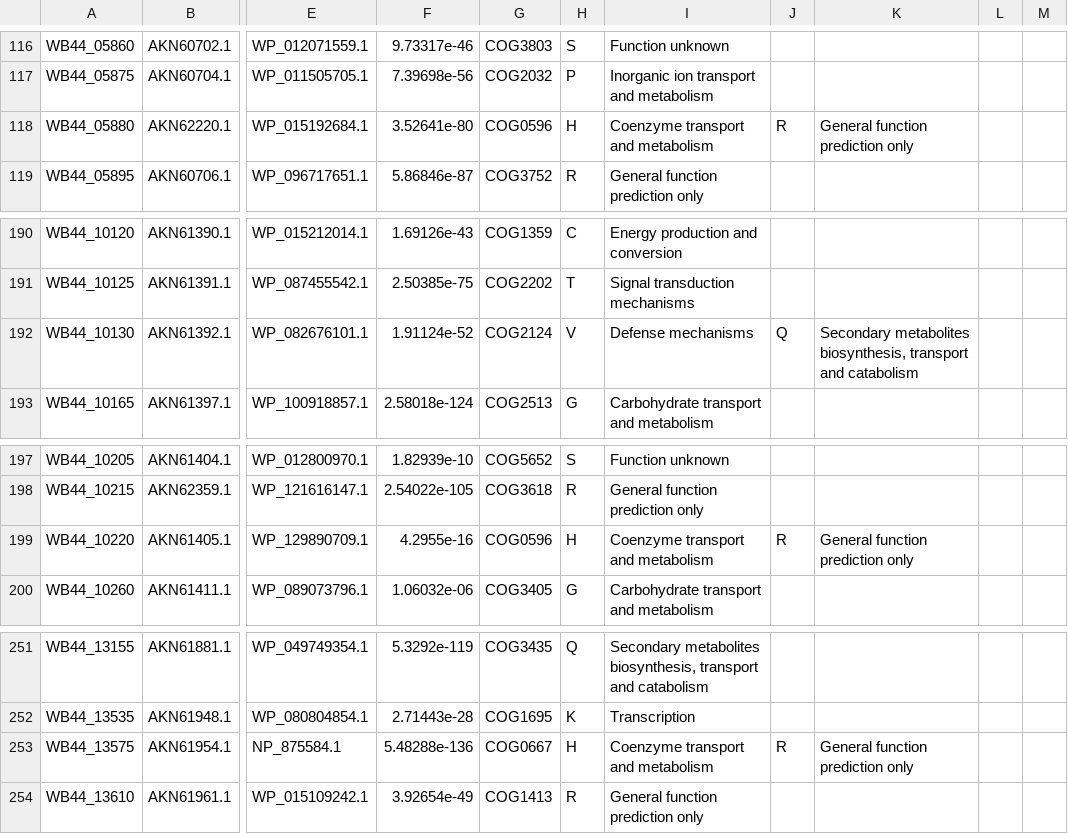
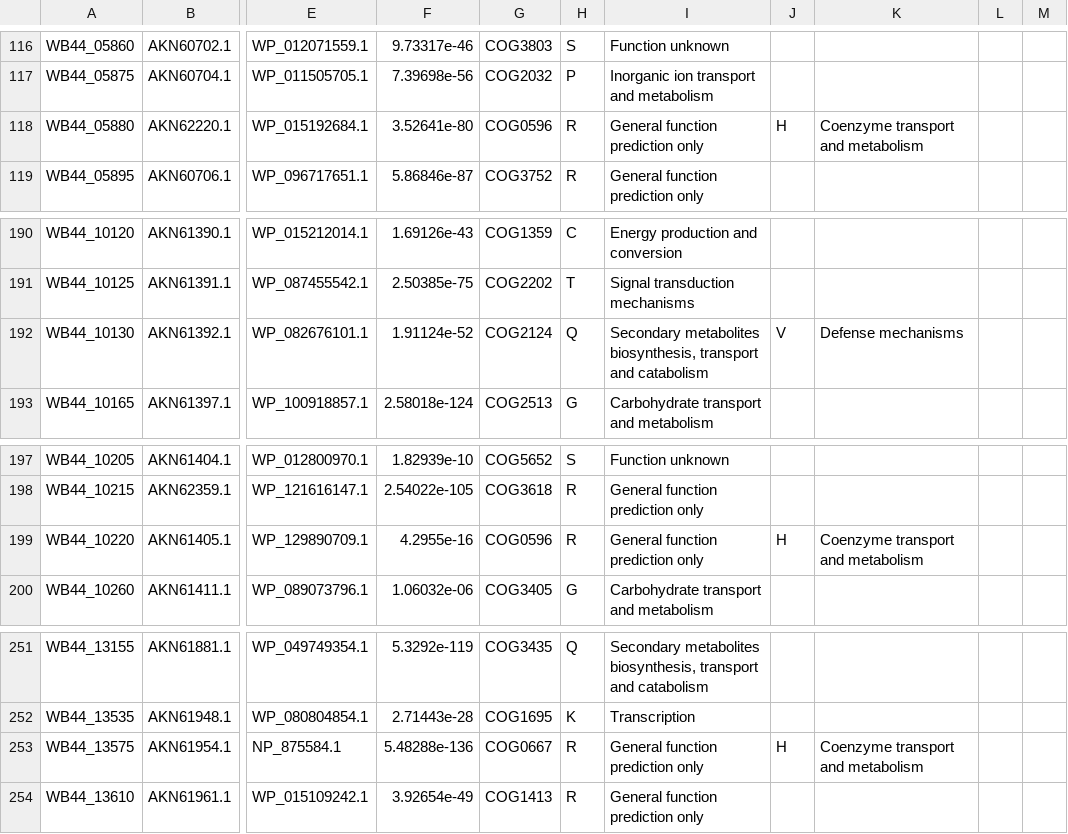
Before and after one commit to joanna-tan/blast_scripts, a CSV file: WH8020/output_fasta/WH8020_to_MIT9313_unique_1e-05_to_COG_1e-05.csv, drawn as a sheet; only a part is shown, gaps mark what is left out; the diff covers the shown part only; the diff names each change by its address in the sheet, - before the commit and + after, or states it on an @@ line.

```diff
--- a/WH8020/output_fasta/WH8020_to_MIT9313_unique_1e-05_to_COG_1e-05.csv
+++ b/WH8020/output_fasta/WH8020_to_MIT9313_unique_1e-05_to_COG_1e-05.csv
-H118: H
+H118: R
-I118: Coenzyme transport and metabolism
+I118: General function prediction only
-J118: R
+J118: H
-K118: General function prediction only
+K118: Coenzyme transport and metabolism
-H192: V
+H192: Q
-I192: Defense mechanisms
+I192: Secondary metabolites biosynthesis, transport and catabolism
-J192: Q
+J192: V
-K192: Secondary metabolites biosynthesis, transport and catabolism
+K192: Defense mechanisms
-H199: H
+H199: R
-I199: Coenzyme transport and metabolism
+I199: General function prediction only
-J199: R
+J199: H
-K199: General function prediction only
+K199: Coenzyme transport and metabolism
-H253: H
+H253: R
-I253: Coenzyme transport and metabolism
+I253: General function prediction only
-J253: R
+J253: H
-K253: General function prediction only
+K253: Coenzyme transport and metabolism
```
Also changed, not shown: 1 added row, 1 removed row and 60 edited cells elsewhere in this file, MED4/MED4_to_four_syn_core_1e-05.csv, MED4/MED4_to_four_syn_core_1e-10.csv, 14 other files.
